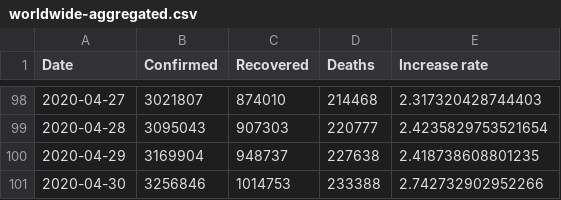
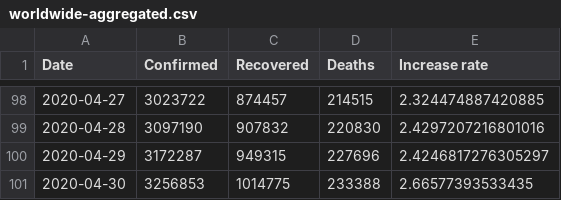
Before and after one commit to nikitasg/aws-forecast-covid19-poc, a CSV file: data/worldwide-aggregated.csv, drawn as a sheet; only a part is shown, gaps mark what is left out; the diff covers the shown part only.

```diff
--- a/data/worldwide-aggregated.csv
+++ b/data/worldwide-aggregated.csv
@@ -98,4 +98,4 @@ Date,Confirmed,Recovered,Deaths,Increase rate
-2020-04-27,3021807,874010,214468,2.317320428744403
-2020-04-28,3095043,907303,220777,2.4235829753521654
-2020-04-29,3169904,948737,227638,2.418738608801235
-2020-04-30,3256846,1014753,233388,2.742732902952266
+2020-04-27,3023722,874457,214515,2.324474887420885
+2020-04-28,3097190,907832,220830,2.4297207216801016
+2020-04-29,3172287,949315,227696,2.4246817276305297
+2020-04-30,3256853,1014775,233388,2.66577393533435
```
Also changed, not shown: 31 edited cells elsewhere in this file, data/countries-aggregated.csv, 2 other files.
